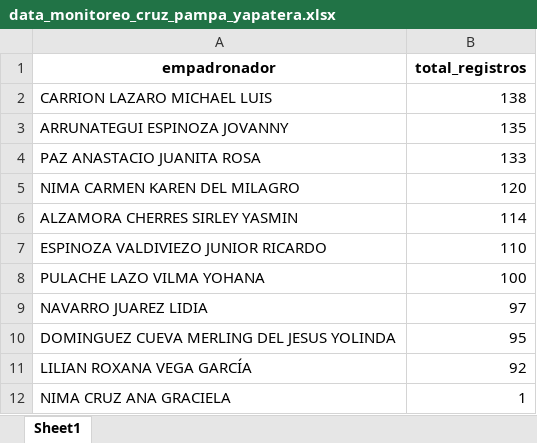
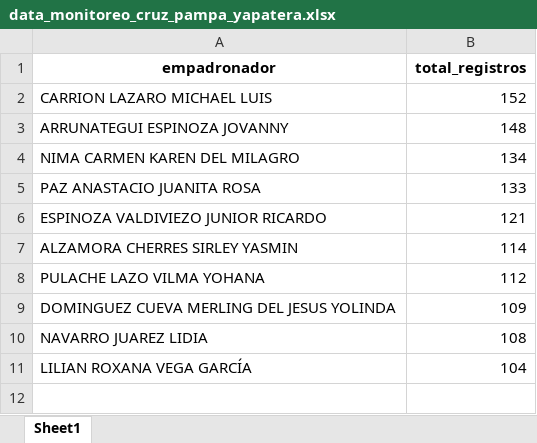
Before and after one commit to riegagabriel/2do_Empadronamiento_RENIEC_EAMCP2026, an Excel workbook: data/data_monitoreo_cruz_pampa_yapatera.xlsx, sheet Sheet1, drawn as a sheet; values as stored, in another font and other column widths than the file's, no borders; removed rows and columns are numbered as before the commit, all else as after; the diff names each change by its address in the sheet, - before the commit and + after, or states it on an @@ line.

```diff
--- a/data/data_monitoreo_cruz_pampa_yapatera.xlsx (sheet Sheet1)
+++ b/data/data_monitoreo_cruz_pampa_yapatera.xlsx (sheet Sheet1)
-B2 (total_registros): 138
+B2 (total_registros): 152
-B3 (total_registros): 135
+B3 (total_registros): 148
+row 4: NIMA CARMEN KAREN DEL MILAGRO | 134
-row 5: NIMA CARMEN KAREN DEL MILAGRO | 120
+row 6: ESPINOZA VALDIVIEZO JUNIOR RICARDO | 121
-row 7: ESPINOZA VALDIVIEZO JUNIOR RICARDO | 110
-B8 (total_registros): 100
+B8 (total_registros): 112
-row 9: NAVARRO JUAREZ LIDIA | 97
-B9 (total_registros): 95
+B9 (total_registros): 109
+row 10: NAVARRO JUAREZ LIDIA | 108
-B11 (total_registros): 92
+B11 (total_registros): 104
-row 12: NIMA CRUZ ANA GRACIELA | 1
```
Also changed, not shown: data/data_monitoreo_cruceta.xlsx, data/data_monitoreo_curva_de_sun.xlsx, 11 other files.
